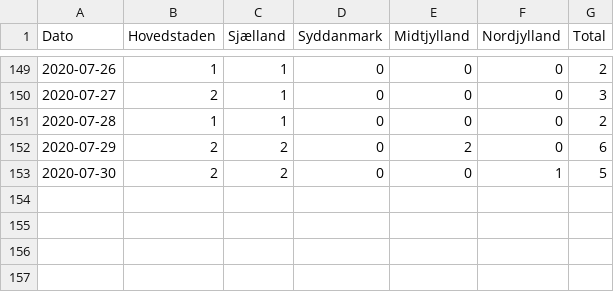
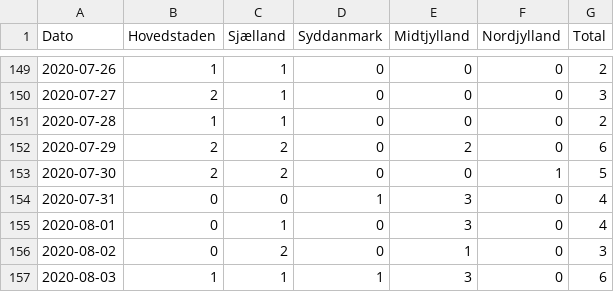
Before and after one commit to aejensen/DK-COVID19-Trendiness, a CSV file: data/Newly_admitted_over_time.csv, drawn as a sheet; only a part is shown, gaps mark what is left out.

```diff
--- a/data/Newly_admitted_over_time.csv
+++ b/data/Newly_admitted_over_time.csv
@@ -153 +153,5 @@
 2020-07-30; 2; 2; 0; 0; 1; 5
+2020-07-31; 0; 0; 1; 3; 0; 4
+2020-08-01; 0; 1; 0; 3; 0; 4
+2020-08-02; 0; 2; 0; 1; 0; 3
+2020-08-03; 1; 1; 1; 3; 0; 6
```
Also changed, not shown: 8 other files.
